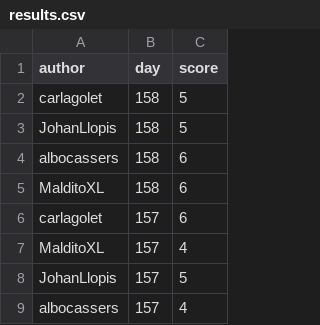
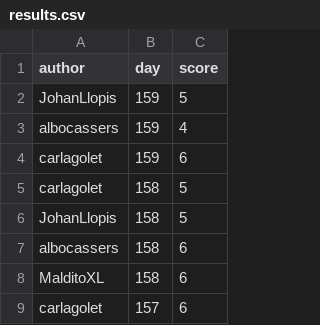
Before and after one commit to aleixalcacer/wordleCAT, a CSV file: results.csv, drawn as a sheet; only a part is shown; the shorter side is filled out with more unchanged rows; the diff names each change by its address in the sheet, - before the commit and + after, or states it on an @@ line.

Commit message:
Automated report

```diff
--- a/results.csv
+++ b/results.csv
+row 2: JohanLlopis | 159 | 5
+row 3: albocassers | 159 | 4
+row 4: carlagolet | 159 | 6
```
